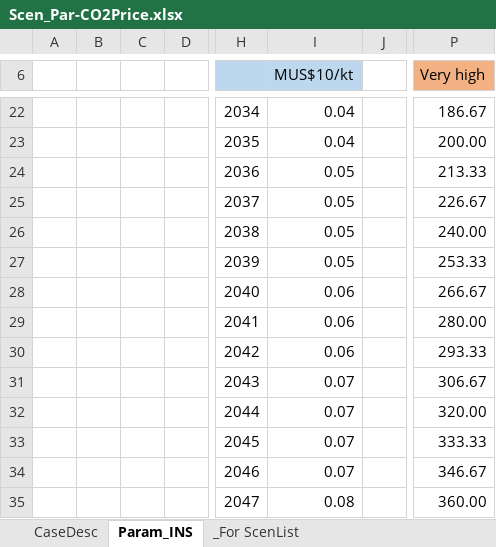
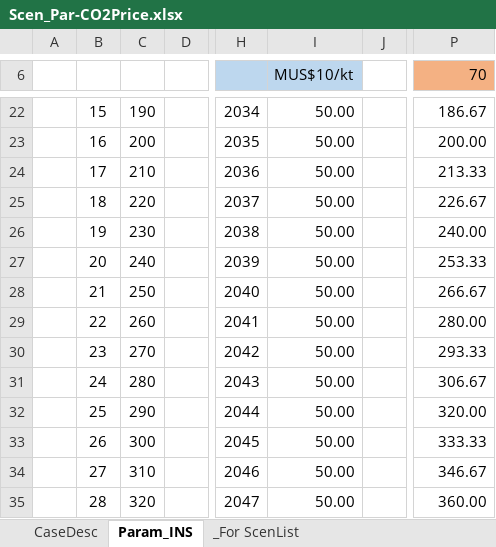
Before and after one commit to MMobir/test2, an Excel workbook: SuppXLS/Scen_Par-CO2Price.xlsx, sheet Param_INS, drawn as a sheet; only a part is shown, gaps mark what is left out; values as stored, in another font and other column widths than the file's, no borders; charts and pictures not drawn; the diff covers the shown part only; the diff names each change by its address in the sheet, - before the commit and + after, or states it on an @@ line.

```diff
--- a/SuppXLS/Scen_Par-CO2Price.xlsx (sheet Param_INS)
+++ b/SuppXLS/Scen_Par-CO2Price.xlsx (sheet Param_INS)
-P6: Very high
+P6: 70
-B22: (empty)
+B22: 15
-C22: (empty)
+C22: 190
-I22:I23 (MUS$10/kt): 0.04
+I22:I23 (MUS$10/kt): 50.00
-B23: (empty)
+B23: 16
-C23: (empty)
+C23: 200
-B24: (empty)
+B24: 17
-C24: (empty)
+C24: 210
-I24:I27 (MUS$10/kt): 0.05
+I24:I27 (MUS$10/kt): 50.00
-B25: (empty)
+B25: 18
-C25: (empty)
+C25: 220
-B26: (empty)
+B26: 19
-C26: (empty)
+C26: 230
-B27: (empty)
+B27: 20
-C27: (empty)
+C27: 240
-B28: (empty)
+B28: 21
-C28: (empty)
+C28: 250
-I28:I30 (MUS$10/kt): 0.06
+I28:I30 (MUS$10/kt): 50.00
-B29: (empty)
+B29: 22
-C29: (empty)
+C29: 260
-B30: (empty)
+B30: 23
-C30: (empty)
+C30: 270
-B31: (empty)
+B31: 24
-C31: (empty)
+C31: 280
-I31:I34 (MUS$10/kt): 0.07
+I31:I34 (MUS$10/kt): 50.00
-B32: (empty)
+B32: 25
-C32: (empty)
+C32: 290
-B33: (empty)
+B33: 26
-C33: (empty)
+C33: 300
-B34: (empty)
+B34: 27
-C34: (empty)
+C34: 310
-B35: (empty)
+B35: 28
-C35: (empty)
+C35: 320
-I35 (MUS$10/kt): 0.08
+I35 (MUS$10/kt): 50.00
```
Also changed, not shown: 1 added row, 1 removed row and 95 edited cells elsewhere in this sheet, sheet _For ScenList, formulas that keep their value, charts or pictures.
